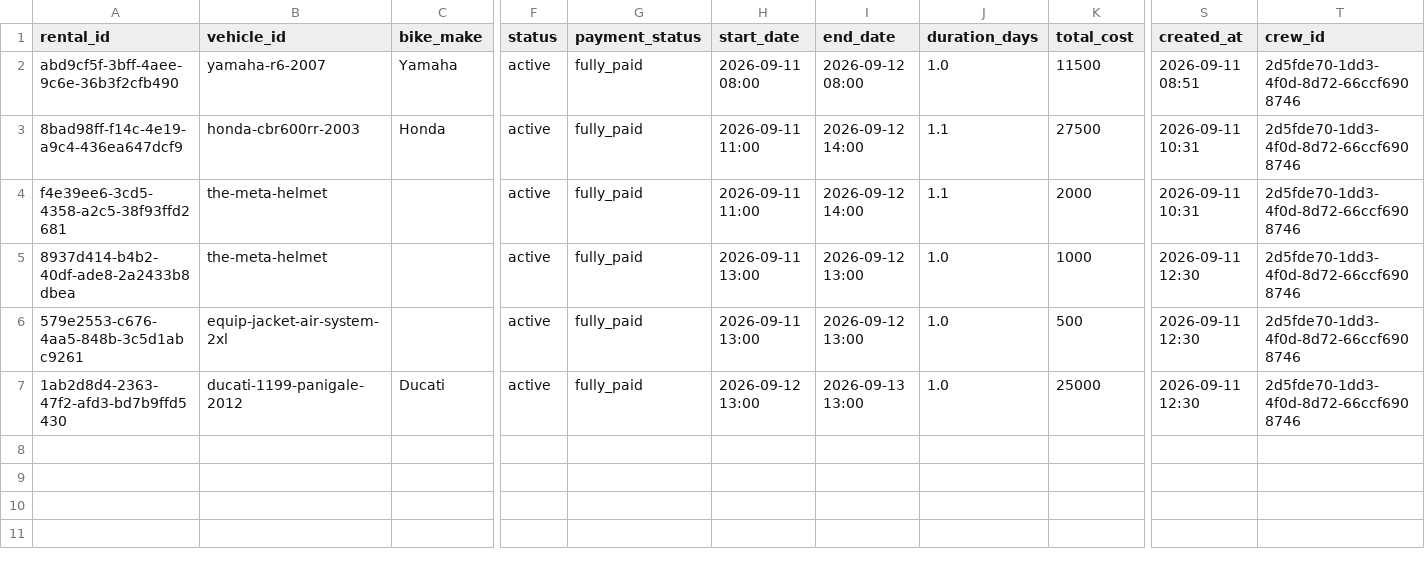
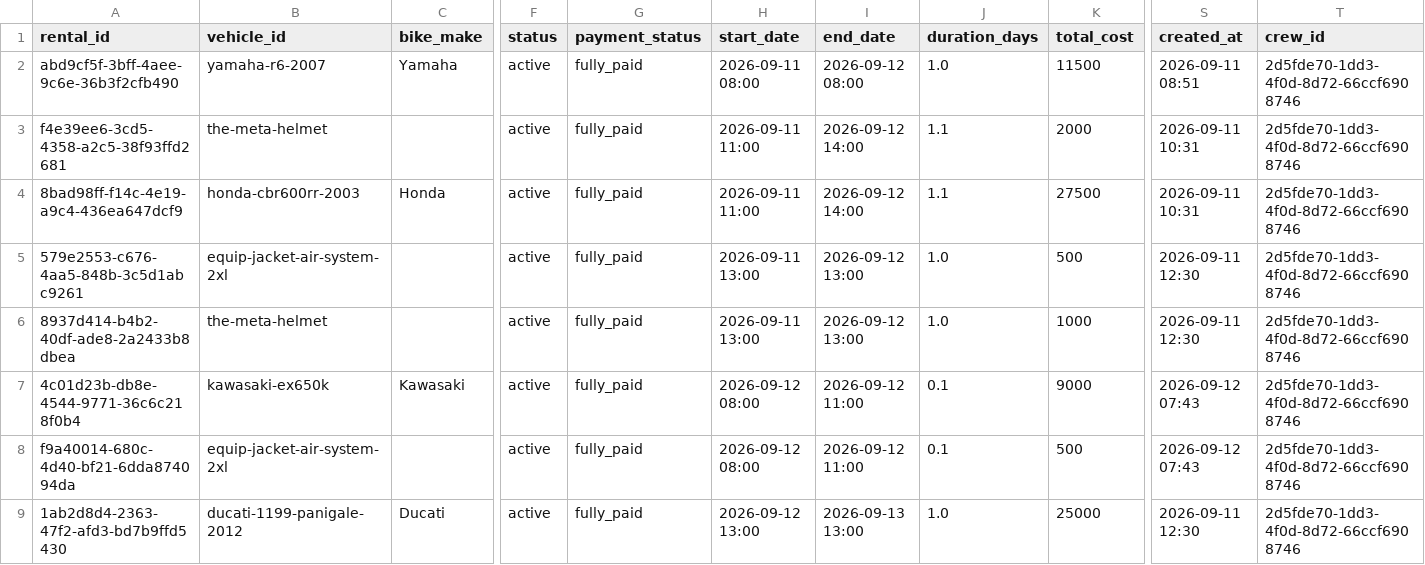
Before and after one commit to salavey13/carTest, a CSV file: public/docs/autoreply/vip-bike-rentals.csv, drawn as a sheet; only a part is shown, gaps mark what is left out; addresses are those after the commit; rows hold the shown columns only; the diff names each change by its address in the sheet, - before the commit and + after, or states it on an @@ line.

Commit message:
chore(rentals): regenerate active rentals CSV from Supabase

```diff
--- a/public/docs/autoreply/vip-bike-rentals.csv
+++ b/public/docs/autoreply/vip-bike-rentals.csv
@@ row 4 moved to row 3: f4e39ee6-3cd5-4358-a2c5-38f93ffd2681 @@
+row 5: 579e2553-c676-4aa5-848b-3c5d1abc9261 | equip-jacket-air-system-2xl |  | active | fully_paid | 2026-09-11 13:00 | 2026-09-12 13:00 | 1.0 | 500 | 2026-09-11 12:30 | 2d5fde70-1dd3-4f0d-8d72-66ccf6908746
+row 7: 4c01d23b-db8e-4544-9771-36c6c218f0b4 | kawasaki-ex650k | Kawasaki | active | fully_paid | 2026-09-12 08:00 | 2026-09-12 11:00 | 0.1 | 9000 | 2026-09-12 07:43 | 2d5fde70-1dd3-4f0d-8d72-66ccf6908746
-A8 (rental_id): 579e2553-c676-4aa5-848b-3c5d1abc9261
+A8 (rental_id): f9a40014-680c-4d40-bf21-6dda874094da
-H8 (start_date): 2026-09-11 13:00
+H8 (start_date): 2026-09-12 08:00
-I8 (end_date): 2026-09-12 13:00
+I8 (end_date): 2026-09-12 11:00
-J8 (duration_days): 1.0
+J8 (duration_days): 0.1
-S8 (created_at): 2026-09-11 12:30
+S8 (created_at): 2026-09-12 07:43
```
